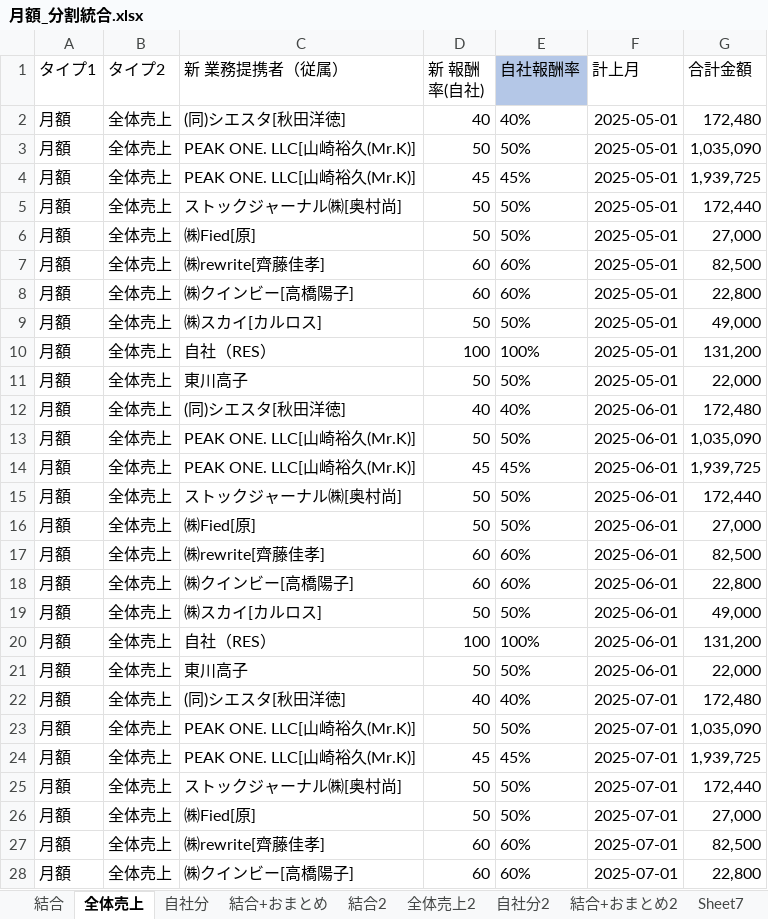
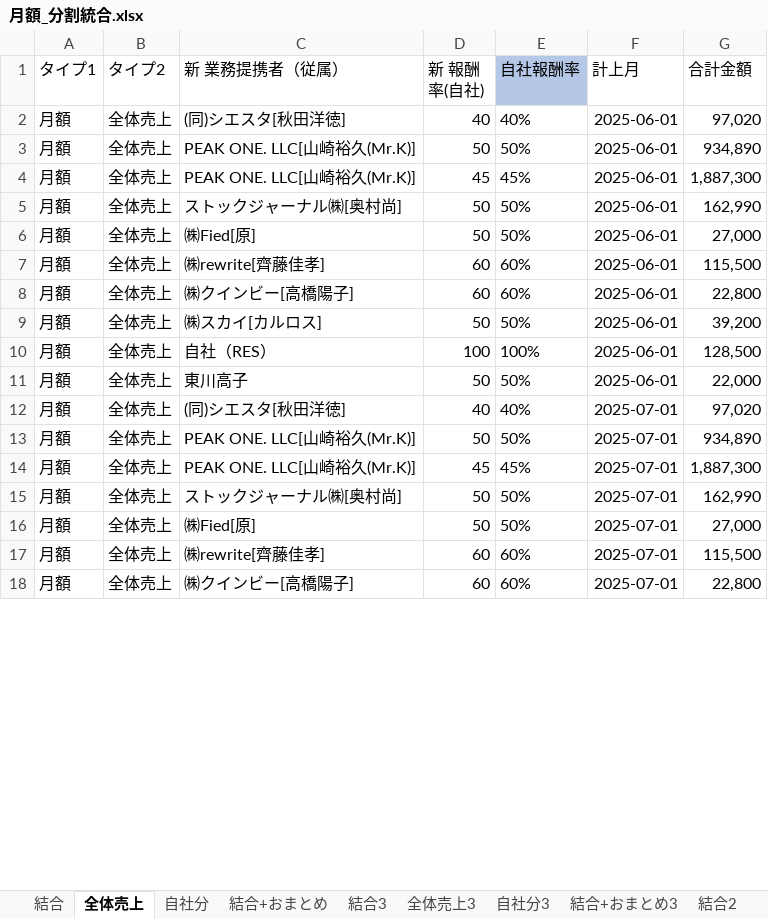
Before and after one commit to resazm/RES, an Excel workbook: 月額_分割統合.xlsx, sheet 全体売上, drawn as a sheet; only a part is shown; values as stored, in another font and other column widths than the file's, no borders; removed rows and columns are numbered as before the commit, all else as after; the diff covers the shown part only; the diff names each change by its address in the sheet, - before the commit and + after, or states it on an @@ line.

```diff
--- a/月額_分割統合.xlsx (sheet 全体売上)
+++ b/月額_分割統合.xlsx (sheet 全体売上)
+sheet tab: 結合3
+sheet tab: 全体売上3
+sheet tab: 自社分3
+sheet tab: 結合+おまとめ3
-row 2: 月額 | 全体売上 | (同)シエスタ[秋田洋徳] | 40 | 40% | 2025-05-01 | 172,480
-row 3: 月額 | 全体売上 | PEAK ONE. LLC[山崎裕久(Mr.K)] | 50 | 50% | 2025-05-01 | 1,035,090
-row 4: 月額 | 全体売上 | PEAK ONE. LLC[山崎裕久(Mr.K)] | 45 | 45% | 2025-05-01 | 1,939,725
-row 5: 月額 | 全体売上 | ストックジャーナル㈱[奥村尚] | 50 | 50% | 2025-05-01 | 172,440
-row 6: 月額 | 全体売上 | ㈱Fied[原] | 50 | 50% | 2025-05-01 | 27,000
-row 7: 月額 | 全体売上 | ㈱rewrite[齊藤佳孝] | 60 | 60% | 2025-05-01 | 82,500
-row 8: 月額 | 全体売上 | ㈱クインビー[高橋陽子] | 60 | 60% | 2025-05-01 | 22,800
-row 9: 月額 | 全体売上 | ㈱スカイ[カルロス] | 50 | 50% | 2025-05-01 | 49,000
-row 10: 月額 | 全体売上 | 自社（RES） | 100 | 100% | 2025-05-01 | 131,200
-row 11: 月額 | 全体売上 | 東川高子 | 50 | 50% | 2025-05-01 | 22,000
-G2 (合計金額): 172,480
+G2 (合計金額): 97,020
-G3 (合計金額): 1,035,090
+G3 (合計金額): 934,890
-G4 (合計金額): 1,939,725
+G4 (合計金額): 1,887,300
-G5 (合計金額): 172,440
+G5 (合計金額): 162,990
-G7 (合計金額): 82,500
+G7 (合計金額): 115,500
-G9 (合計金額): 49,000
+G9 (合計金額): 39,200
-G10 (合計金額): 131,200
+G10 (合計金額): 128,500
-G12 (合計金額): 172,480
+G12 (合計金額): 97,020
-G13 (合計金額): 1,035,090
+G13 (合計金額): 934,890
-G14 (合計金額): 1,939,725
+G14 (合計金額): 1,887,300
-G15 (合計金額): 172,440
+G15 (合計金額): 162,990
-G17 (合計金額): 82,500
+G17 (合計金額): 115,500
```
Also changed, not shown: 6 added rows, 14 removed rows and 34 edited cells elsewhere in this sheet, sheet 結合+おまとめ, sheet 結合, sheet 自社分, formulas that keep their value, 8期9期売上データ.xlsx, PEAKONEおまとめ.xlsx.
